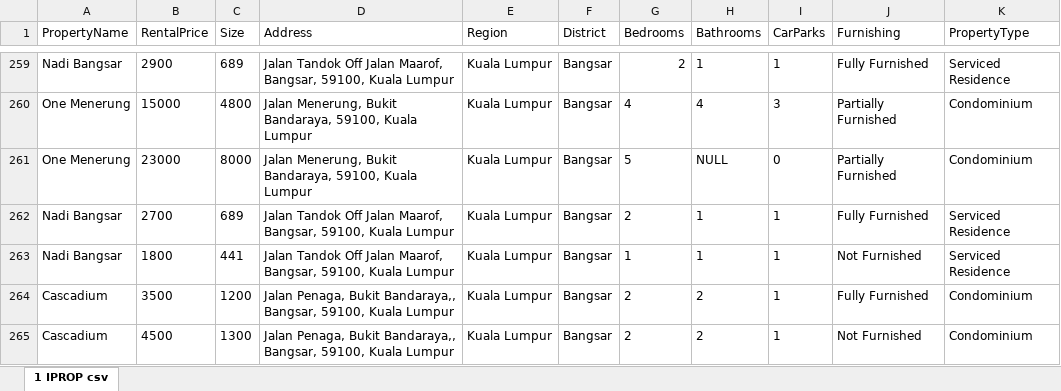
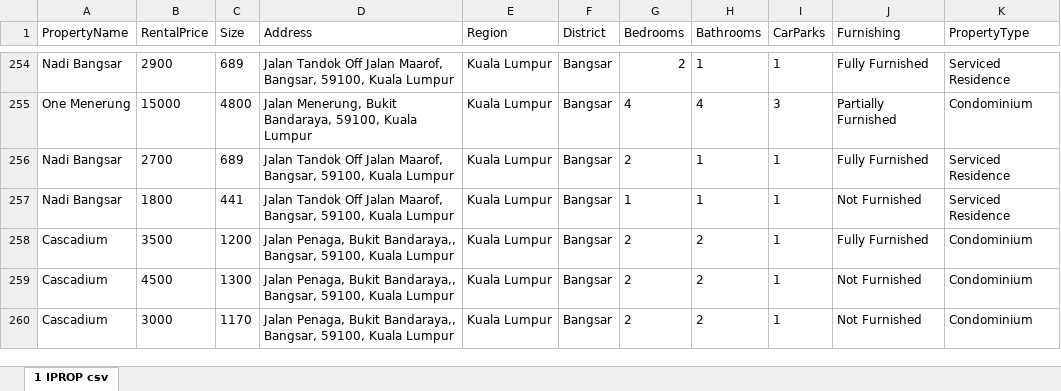
Before and after one commit to Arnalo/msr3, an Excel workbook: 1-IPROP.xlsx, sheet 1 IPROP csv, drawn as a sheet; only a part is shown, gaps mark what is left out; the shorter side is filled out with more unchanged rows; values as stored, in another font and other column widths than the file's, no borders; the diff covers the shown part only; the diff names each change by its address in the sheet, - before the commit and + after, or states it on an @@ line.

```diff
--- a/1-IPROP.xlsx (sheet 1 IPROP csv)
+++ b/1-IPROP.xlsx (sheet 1 IPROP csv)
-row 261: One Menerung | 23000 | 8000 | Jalan Menerung, Bukit Bandaraya, 59100, Kuala Lumpur | Kuala Lumpur | Bangsar | 5 | NULL | 0 | Partially Furnished | Condominium
```
Also changed, not shown: 35 removed rows and 50 edited cells elsewhere in this sheet, 1 other file.
